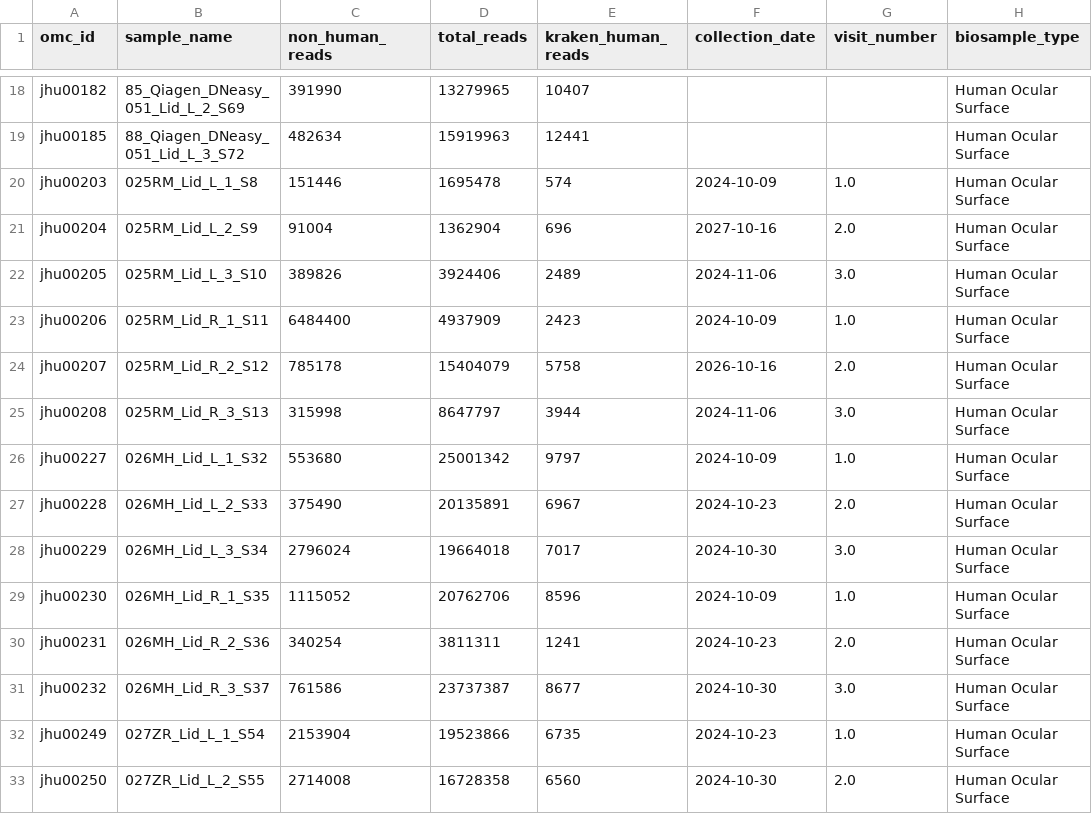
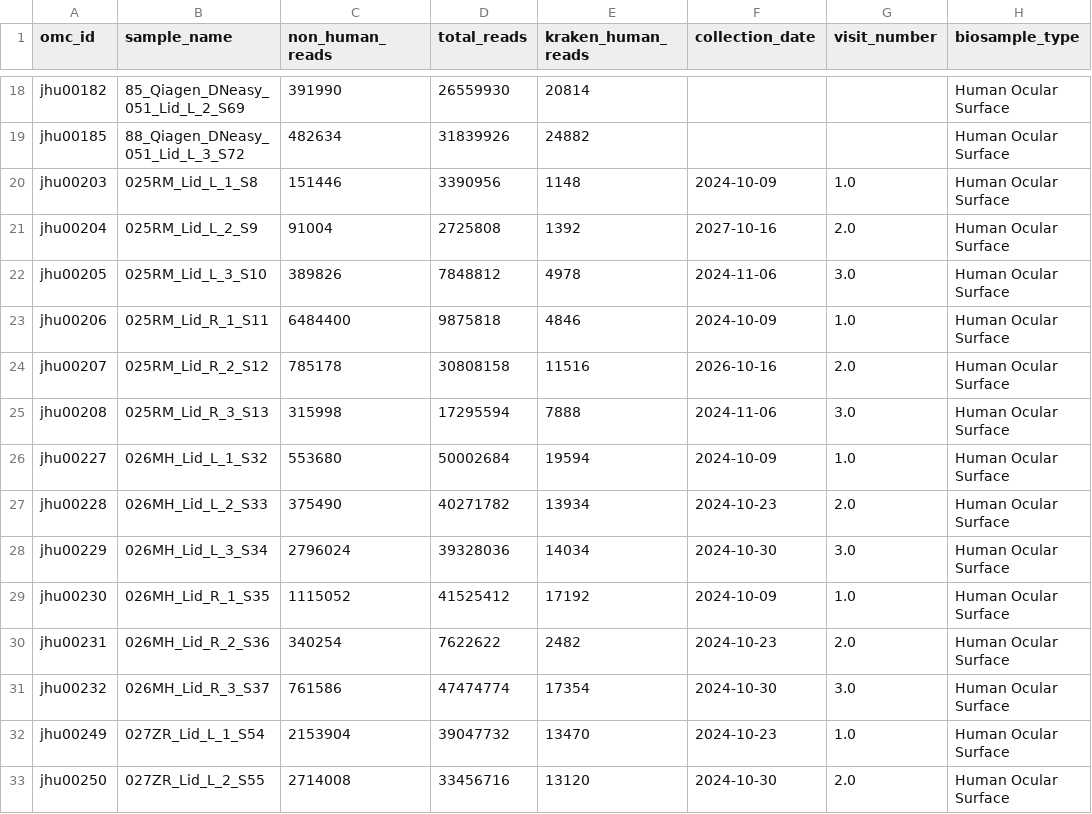
Before and after one commit to dpuiu/ocular-microbiome, a CSV file: docs/Consortium_Data/JHU_Data/Samples.Lid.csv, drawn as a sheet; only a part is shown, gaps mark what is left out; the diff covers the shown part only; the diff names each change by its address in the sheet, - before the commit and + after, or states it on an @@ line.

```diff
--- a/docs/Consortium_Data/JHU_Data/Samples.Lid.csv
+++ b/docs/Consortium_Data/JHU_Data/Samples.Lid.csv
-D18 (total_reads): 13279965
+D18 (total_reads): 26559930
-E18 (kraken_human_reads): 10407
+E18 (kraken_human_reads): 20814
-D19 (total_reads): 15919963
+D19 (total_reads): 31839926
-E19 (kraken_human_reads): 12441
+E19 (kraken_human_reads): 24882
-D20 (total_reads): 1695478
+D20 (total_reads): 3390956
-E20 (kraken_human_reads): 574
+E20 (kraken_human_reads): 1148
-D21 (total_reads): 1362904
+D21 (total_reads): 2725808
-E21 (kraken_human_reads): 696
+E21 (kraken_human_reads): 1392
-D22 (total_reads): 3924406
+D22 (total_reads): 7848812
-E22 (kraken_human_reads): 2489
+E22 (kraken_human_reads): 4978
-D23 (total_reads): 4937909
+D23 (total_reads): 9875818
-E23 (kraken_human_reads): 2423
+E23 (kraken_human_reads): 4846
-D24 (total_reads): 15404079
+D24 (total_reads): 30808158
-E24 (kraken_human_reads): 5758
+E24 (kraken_human_reads): 11516
-D25 (total_reads): 8647797
+D25 (total_reads): 17295594
-E25 (kraken_human_reads): 3944
+E25 (kraken_human_reads): 7888
-D26 (total_reads): 25001342
+D26 (total_reads): 50002684
-E26 (kraken_human_reads): 9797
+E26 (kraken_human_reads): 19594
-D27 (total_reads): 20135891
+D27 (total_reads): 40271782
-E27 (kraken_human_reads): 6967
+E27 (kraken_human_reads): 13934
-D28 (total_reads): 19664018
+D28 (total_reads): 39328036
-E28 (kraken_human_reads): 7017
+E28 (kraken_human_reads): 14034
-D29 (total_reads): 20762706
+D29 (total_reads): 41525412
-E29 (kraken_human_reads): 8596
+E29 (kraken_human_reads): 17192
-D30 (total_reads): 3811311
+D30 (total_reads): 7622622
-E30 (kraken_human_reads): 1241
+E30 (kraken_human_reads): 2482
-D31 (total_reads): 23737387
+D31 (total_reads): 47474774
-E31 (kraken_human_reads): 8677
+E31 (kraken_human_reads): 17354
-D32 (total_reads): 19523866
+D32 (total_reads): 39047732
-E32 (kraken_human_reads): 6735
+E32 (kraken_human_reads): 13470
-D33 (total_reads): 16728358
+D33 (total_reads): 33456716
-E33 (kraken_human_reads): 6560
+E33 (kraken_human_reads): 13120
```
Also changed, not shown: 135 edited cells elsewhere in this file, docs/Consortium_Data/JHU_Data/Samples.Air.csv, docs/Consortium_Data/JHU_Data/Samples.Conj.csv, 2 other files.
